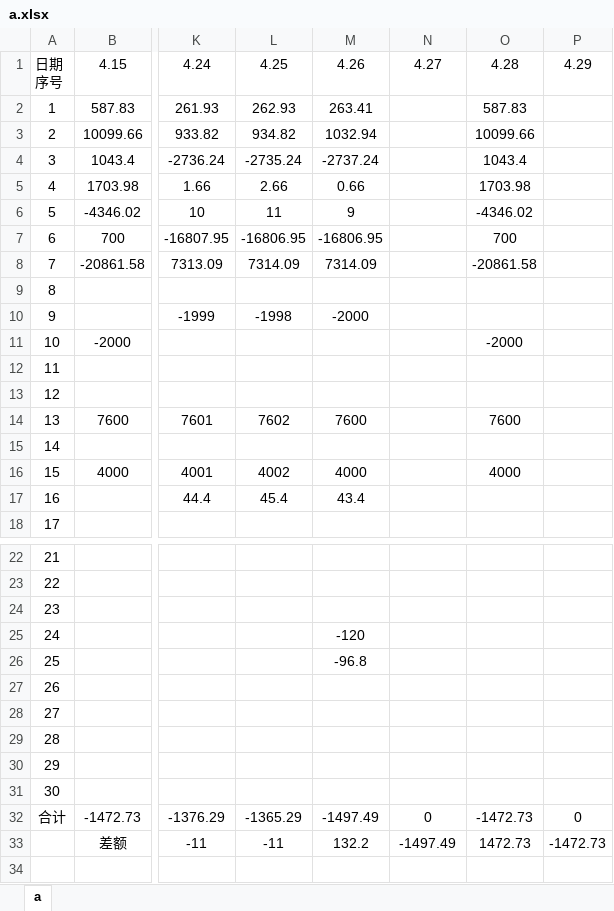
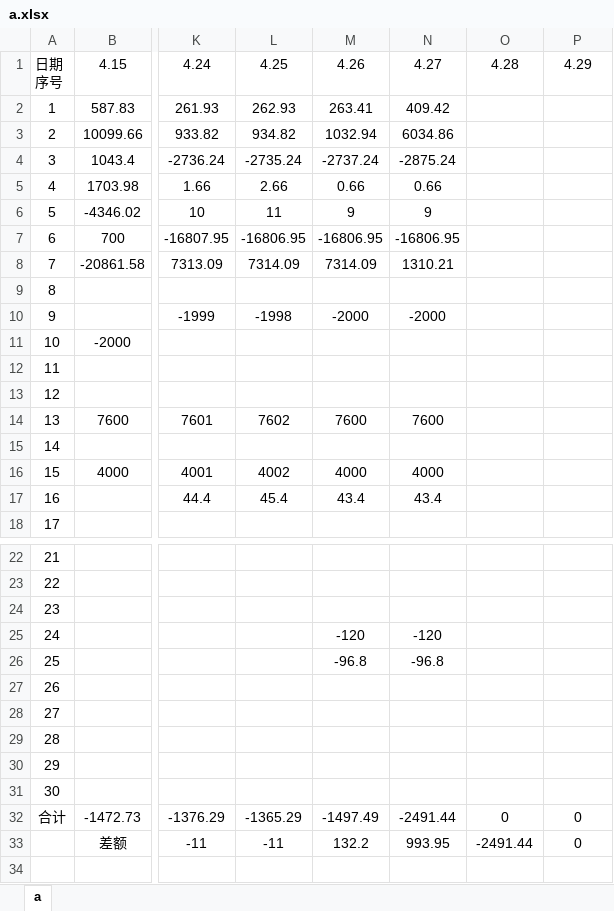
Before and after one commit to leitianjin/calc, an Excel workbook: a.xlsx, sheet a, drawn as a sheet; only a part is shown, gaps mark what is left out; values as stored, in another font and other column widths than the file's, no borders; the diff names each change by its address in the sheet, - before the commit and + after, or states it on an @@ line.

Commit message:
202004271032

```diff
--- a/a.xlsx (sheet a)
+++ b/a.xlsx (sheet a)
-N2: (empty)
+N2: 409.42
-O2: 587.83
+O2: (empty)
-N3: (empty)
+N3: 6034.86
-O3: 10099.66
+O3: (empty)
-N4: (empty)
+N4: -2875.24
-O4: 1043.4
+O4: (empty)
-N5: (empty)
+N5: 0.66
-O5: 1703.98
+O5: (empty)
-N6: (empty)
+N6: 9
-O6: -4346.02
+O6: (empty)
-N7: (empty)
+N7: -16806.95
-O7: 700
+O7: (empty)
-N8: (empty)
+N8: 1310.21
-O8: -20861.58
+O8: (empty)
-N10: (empty)
+N10: -2000
-O11: -2000
+O11: (empty)
-N14: (empty)
+N14: 7600
-O14: 7600
+O14: (empty)
-N16: (empty)
+N16: 4000
-O16: 4000
+O16: (empty)
-N17: (empty)
+N17: 43.4
-N25: (empty)
+N25: -120
-N26: (empty)
+N26: -96.8
-N32: 0
+N32: -2491.44
-O32: -1472.73
+O32: 0
-N33: -1497.49
+N33: 993.95
-O33: 1472.73
+O33: -2491.44
-P33: -1472.73
+P33: 0
```
